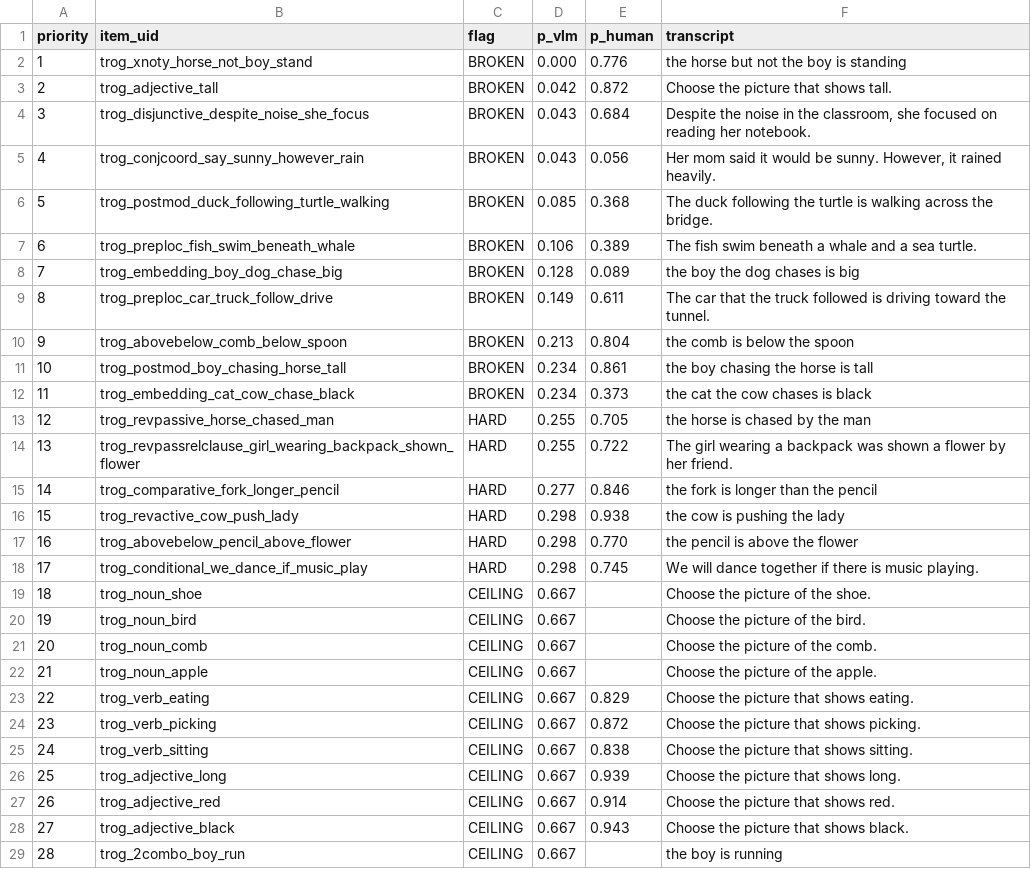
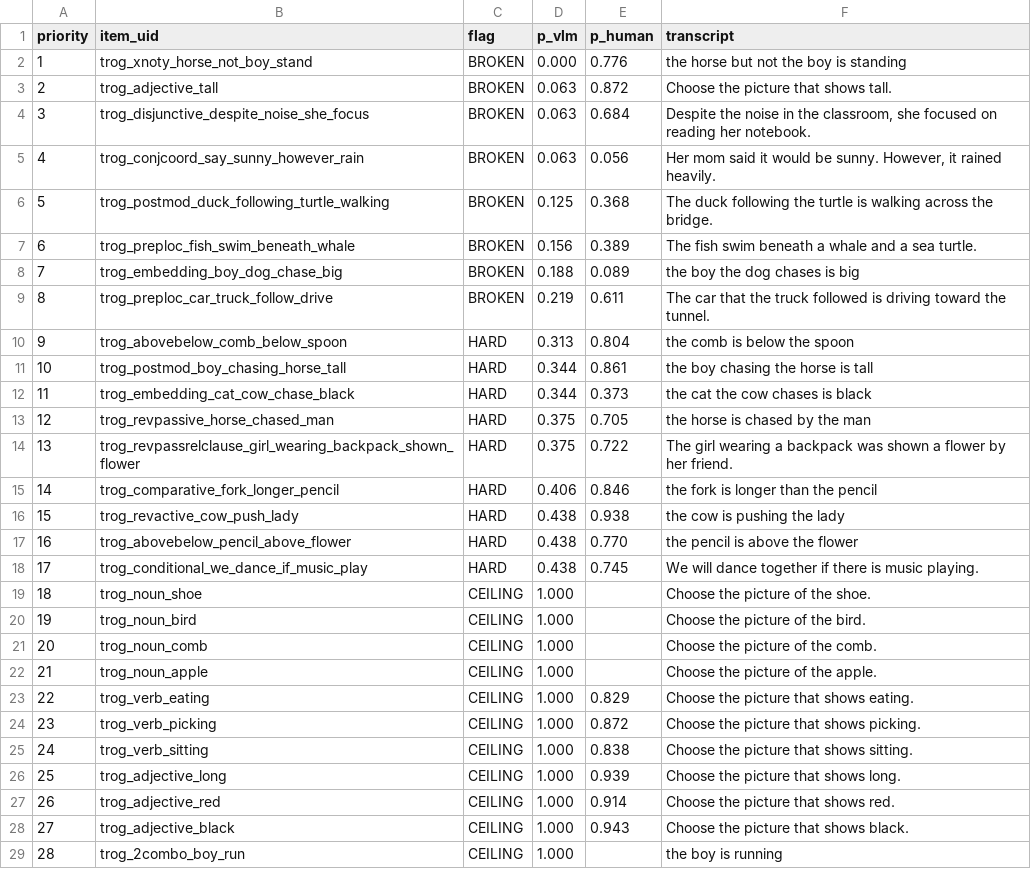
Before and after one commit to levante-framework/levante-qa, a CSV file: tools/vlm-panel/out/review_en.csv, drawn as a sheet; only a part is shown; the diff covers the shown part only.

```diff
--- a/tools/vlm-panel/out/review_en.csv
+++ b/tools/vlm-panel/out/review_en.csv
@@ -2,28 +2,28 @@ priority,item_uid,flag,p_vlm,p_human,transcript
 1,trog_xnoty_horse_not_boy_stand,BROKEN,0.000,0.776,"the horse but not the boy is standing"
-2,trog_adjective_tall,BROKEN,0.042,0.872,"Choose the picture that shows tall."
-3,trog_disjunctive_despite_noise_she_focus,BROKEN,0.043,0.684,"Despite the noise in the classroom, she focused on reading her notebook."
-4,trog_conjcoord_say_sunny_however_rain,BROKEN,0.043,0.056,"Her mom said it would be sunny. However, it rained heavily."
-5,trog_postmod_duck_following_turtle_walking,BROKEN,0.085,0.368,"The duck following the turtle is walking across the bridge."
-6,trog_preploc_fish_swim_beneath_whale,BROKEN,0.106,0.389,"The fish swim beneath a whale and a sea turtle."
-7,trog_embedding_boy_dog_chase_big,BROKEN,0.128,0.089,"the boy the dog chases is big"
-8,trog_preploc_car_truck_follow_drive,BROKEN,0.149,0.611,"The car that the truck followed is driving toward the tunnel."
-9,trog_abovebelow_comb_below_spoon,BROKEN,0.213,0.804,"the comb is below the spoon"
-10,trog_postmod_boy_chasing_horse_tall,BROKEN,0.234,0.861,"the boy chasing the horse is tall"
-11,trog_embedding_cat_cow_chase_black,BROKEN,0.234,0.373,"the cat the cow chases is black"
-12,trog_revpassive_horse_chased_man,HARD,0.255,0.705,"the horse is chased by the man"
-13,trog_revpassrelclause_girl_wearing_backpack_shown_flower,HARD,0.255,0.722,"The girl wearing a backpack was shown a flower by her friend."
-14,trog_comparative_fork_longer_pencil,HARD,0.277,0.846,"the fork is longer than the pencil"
-15,trog_revactive_cow_push_lady,HARD,0.298,0.938,"the cow is pushing the lady"
-16,trog_abovebelow_pencil_above_flower,HARD,0.298,0.770,"the pencil is above the flower"
-17,trog_conditional_we_dance_if_music_play,HARD,0.298,0.745,"We will dance together if there is music playing."
-18,trog_noun_shoe,CEILING,0.667,,"Choose the picture of the shoe."
-19,trog_noun_bird,CEILING,0.667,,"Choose the picture of the bird."
-20,trog_noun_comb,CEILING,0.667,,"Choose the picture of the comb."
-21,trog_noun_apple,CEILING,0.667,,"Choose the picture of the apple."
-22,trog_verb_eating,CEILING,0.667,0.829,"Choose the picture that shows eating."
-23,trog_verb_picking,CEILING,0.667,0.872,"Choose the picture that shows picking."
-24,trog_verb_sitting,CEILING,0.667,0.838,"Choose the picture that shows sitting."
-25,trog_adjective_long,CEILING,0.667,0.939,"Choose the picture that shows long."
-26,trog_adjective_red,CEILING,0.667,0.914,"Choose the picture that shows red."
-27,trog_adjective_black,CEILING,0.667,0.943,"Choose the picture that shows black."
-28,trog_2combo_boy_run,CEILING,0.667,,"the boy is running"
+2,trog_adjective_tall,BROKEN,0.063,0.872,"Choose the picture that shows tall."
+3,trog_disjunctive_despite_noise_she_focus,BROKEN,0.063,0.684,"Despite the noise in the classroom, she focused on reading her notebook."
+4,trog_conjcoord_say_sunny_however_rain,BROKEN,0.063,0.056,"Her mom said it would be sunny. However, it rained heavily."
+5,trog_postmod_duck_following_turtle_walking,BROKEN,0.125,0.368,"The duck following the turtle is walking across the bridge."
+6,trog_preploc_fish_swim_beneath_whale,BROKEN,0.156,0.389,"The fish swim beneath a whale and a sea turtle."
+7,trog_embedding_boy_dog_chase_big,BROKEN,0.188,0.089,"the boy the dog chases is big"
+8,trog_preploc_car_truck_follow_drive,BROKEN,0.219,0.611,"The car that the truck followed is driving toward the tunnel."
+9,trog_abovebelow_comb_below_spoon,HARD,0.313,0.804,"the comb is below the spoon"
+10,trog_postmod_boy_chasing_horse_tall,HARD,0.344,0.861,"the boy chasing the horse is tall"
+11,trog_embedding_cat_cow_chase_black,HARD,0.344,0.373,"the cat the cow chases is black"
+12,trog_revpassive_horse_chased_man,HARD,0.375,0.705,"the horse is chased by the man"
+13,trog_revpassrelclause_girl_wearing_backpack_shown_flower,HARD,0.375,0.722,"The girl wearing a backpack was shown a flower by her friend."
+14,trog_comparative_fork_longer_pencil,HARD,0.406,0.846,"the fork is longer than the pencil"
+15,trog_revactive_cow_push_lady,HARD,0.438,0.938,"the cow is pushing the lady"
+16,trog_abovebelow_pencil_above_flower,HARD,0.438,0.770,"the pencil is above the flower"
+17,trog_conditional_we_dance_if_music_play,HARD,0.438,0.745,"We will dance together if there is music playing."
+18,trog_noun_shoe,CEILING,1.000,,"Choose the picture of the shoe."
+19,trog_noun_bird,CEILING,1.000,,"Choose the picture of the bird."
+20,trog_noun_comb,CEILING,1.000,,"Choose the picture of the comb."
+21,trog_noun_apple,CEILING,1.000,,"Choose the picture of the apple."
+22,trog_verb_eating,CEILING,1.000,0.829,"Choose the picture that shows eating."
+23,trog_verb_picking,CEILING,1.000,0.872,"Choose the picture that shows picking."
+24,trog_verb_sitting,CEILING,1.000,0.838,"Choose the picture that shows sitting."
+25,trog_adjective_long,CEILING,1.000,0.939,"Choose the picture that shows long."
+26,trog_adjective_red,CEILING,1.000,0.914,"Choose the picture that shows red."
+27,trog_adjective_black,CEILING,1.000,0.943,"Choose the picture that shows black."
+28,trog_2combo_boy_run,CEILING,1.000,,"the boy is running"
```
Also changed, not shown: 9 edited cells elsewhere in this file, tools/vlm-panel/out/review_de.csv, tools/vlm-panel/out/review_es.csv, 50 other files.
